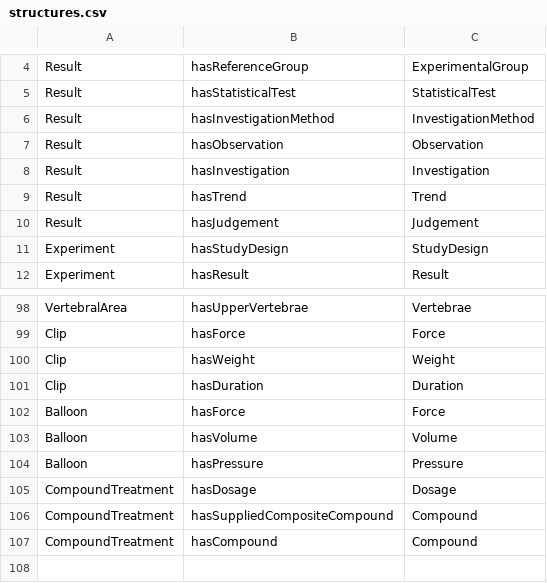
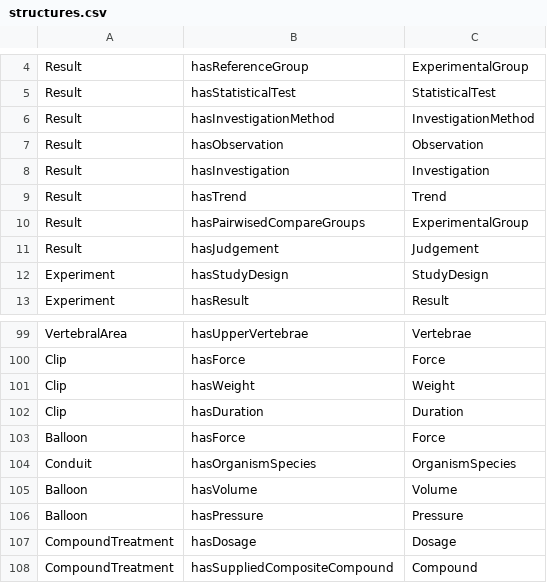
Before and after one commit to hterhors/SemanticMachineReading, a CSV file: src/main/resources/specifications/csv/Result/structures.csv, drawn as a sheet; only a part is shown, gaps mark what is left out; the shorter side is filled out with more unchanged rows.

```diff
--- a/src/main/resources/specifications/csv/Result/structures.csv
+++ b/src/main/resources/specifications/csv/Result/structures.csv
@@ -9,2 +9,3 @@ Result	hasInvestigation	Investigation
 Result	hasTrend	Trend
+Result	hasPairwisedCompareGroups	ExperimentalGroup
 Result	hasJudgement	Judgement
@@ -102,2 +103,3 @@ Clip	hasDuration	Duration
 Balloon	hasForce	Force
+Conduit	hasOrganismSpecies	OrganismSpecies
 Balloon	hasVolume	Volume
```
Also changed, not shown: src/main/resources/specifications/csv/Result/slots.csv, 19 other files.
